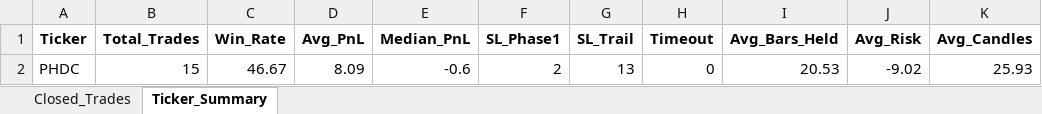
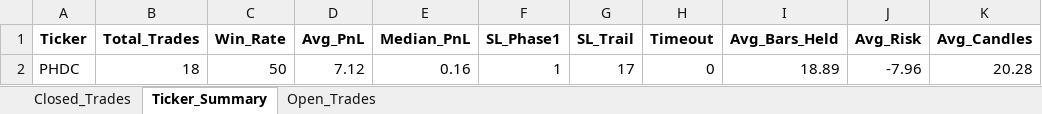
Before and after one commit to vancedmazen-art/stock_dashboard, an Excel workbook: Pattern_Scanner_Results.xlsx, sheet Ticker_Summary, drawn as a sheet; values as stored, in another font and other column widths than the file's, no borders; removed rows and columns are numbered as before the commit, all else as after; the diff names each change by its address in the sheet, - before the commit and + after, or states it on an @@ line.

```diff
--- a/Pattern_Scanner_Results.xlsx (sheet Ticker_Summary)
+++ b/Pattern_Scanner_Results.xlsx (sheet Ticker_Summary)
+sheet tab: Open_Trades
-row 2: PHDC | 15 | 46.67 | 8.09 | -0.6 | 2 | 13 | 0 | 20.53 | -9.02 | 25.93
+row 2: PHDC | 18 | 50 | 7.12 | 0.16 | 1 | 17 | 0 | 18.89 | -7.96 | 20.28
```
Also changed, not shown: sheet Closed_Trades.
